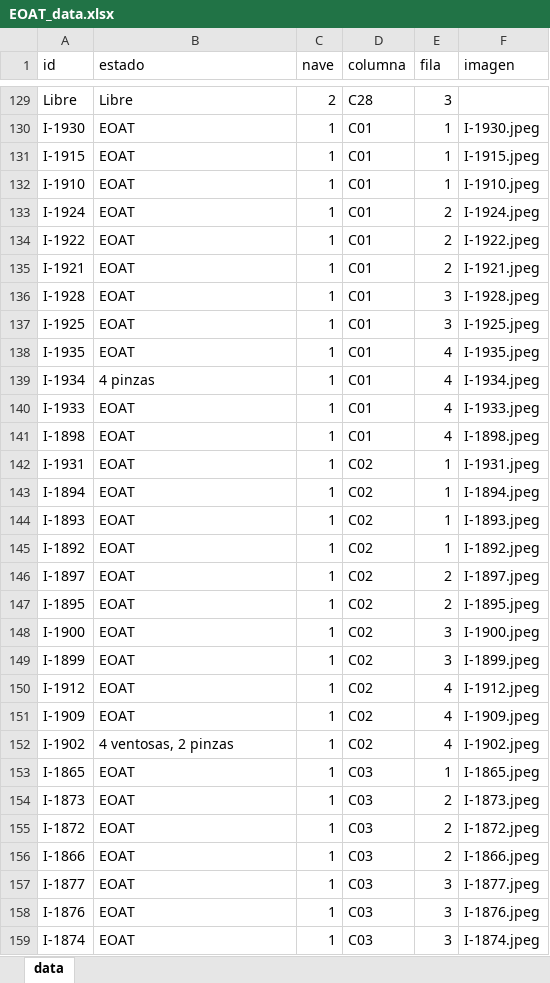
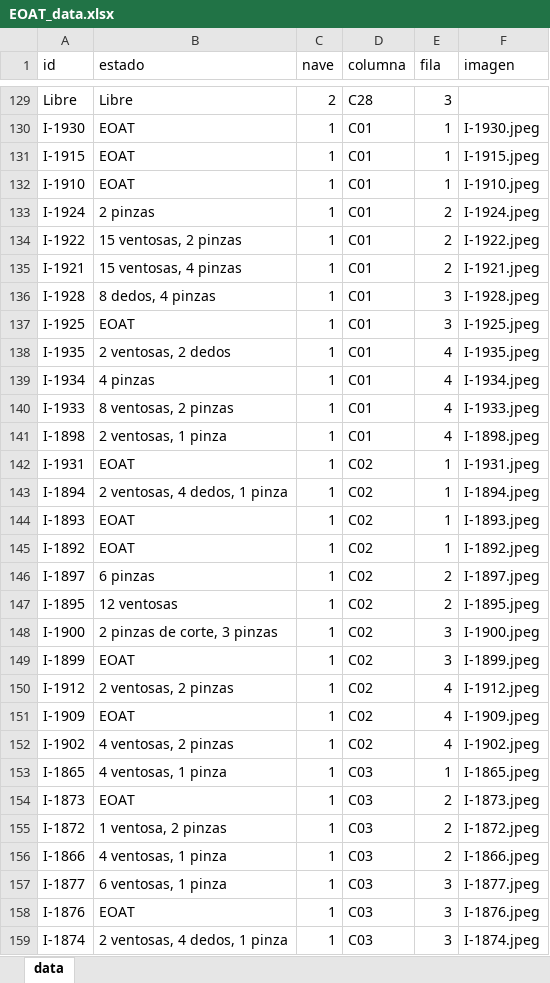
Before and after one commit to ProcesosCazel/Inventario, an Excel workbook: data/EOAT_data.xlsx, sheet data, drawn as a sheet; only a part is shown, gaps mark what is left out; values as stored, in another font and other column widths than the file's, no borders; the diff covers the shown part only; the diff names each change by its address in the sheet, - before the commit and + after, or states it on an @@ line.

```diff
--- a/data/EOAT_data.xlsx (sheet data)
+++ b/data/EOAT_data.xlsx (sheet data)
-B133 (estado): EOAT
+B133 (estado): 2 pinzas
-B134 (estado): EOAT
+B134 (estado): 15 ventosas, 2 pinzas
-B135 (estado): EOAT
+B135 (estado): 15 ventosas, 4 pinzas
-B136 (estado): EOAT
+B136 (estado): 8 dedos, 4 pinzas
-B138 (estado): EOAT
+B138 (estado): 2 ventosas, 2 dedos
-B140 (estado): EOAT
+B140 (estado): 8 ventosas, 2 pinzas
-B141 (estado): EOAT
+B141 (estado): 2 ventosas, 1 pinza
-B143 (estado): EOAT
+B143 (estado): 2 ventosas, 4 dedos, 1 pinza
-B146 (estado): EOAT
+B146 (estado): 6 pinzas
-B147 (estado): EOAT
+B147 (estado): 12 ventosas
-B148 (estado): EOAT
+B148 (estado): 2 pinzas de corte, 3 pinzas
-B150 (estado): EOAT
+B150 (estado): 2 ventosas, 2 pinzas
-B153 (estado): EOAT
+B153 (estado): 4 ventosas, 1 pinza
-B155 (estado): EOAT
+B155 (estado): 1 ventosa, 2 pinzas
-B156 (estado): EOAT
+B156 (estado): 4 ventosas, 1 pinza
-B157 (estado): EOAT
+B157 (estado): 6 ventosas, 1 pinza
-B159 (estado): EOAT
+B159 (estado): 2 ventosas, 4 dedos, 1 pinza
```
Also changed, not shown: 122 edited cells elsewhere in this sheet, 2 other files.
